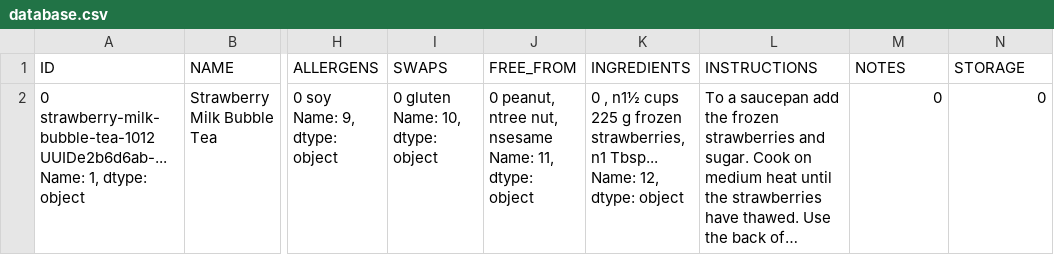
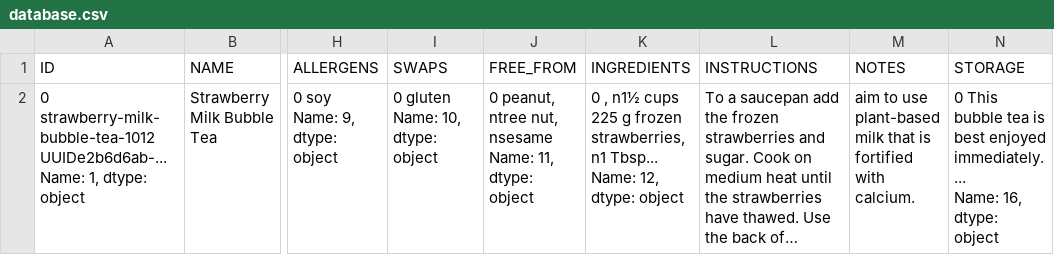
Before and after one commit to Millie-Jackson/AiCore, a CSV file: DataCollectionPipeline/database.csv, drawn as a sheet; only a part is shown, gaps mark what is left out; long unchanged cells end in …; ↵ is a line break in a cell; the diff names each change by its address in the sheet, - before the commit and + after, or states it on an @@ line.

Commit message:
Correctly assigns json data to STORAGE column

```diff
--- a/DataCollectionPipeline/database.csv
+++ b/DataCollectionPipeline/database.csv
-M2 (NOTES): 0
+M2 (NOTES): aim to use plant-based milk that is fortified with calcium.
-N2 (STORAGE): 0
+N2 (STORAGE): 0 This bubble tea is best enjoyed immediately. ... ↵ Name: 16, dtype: object
```
